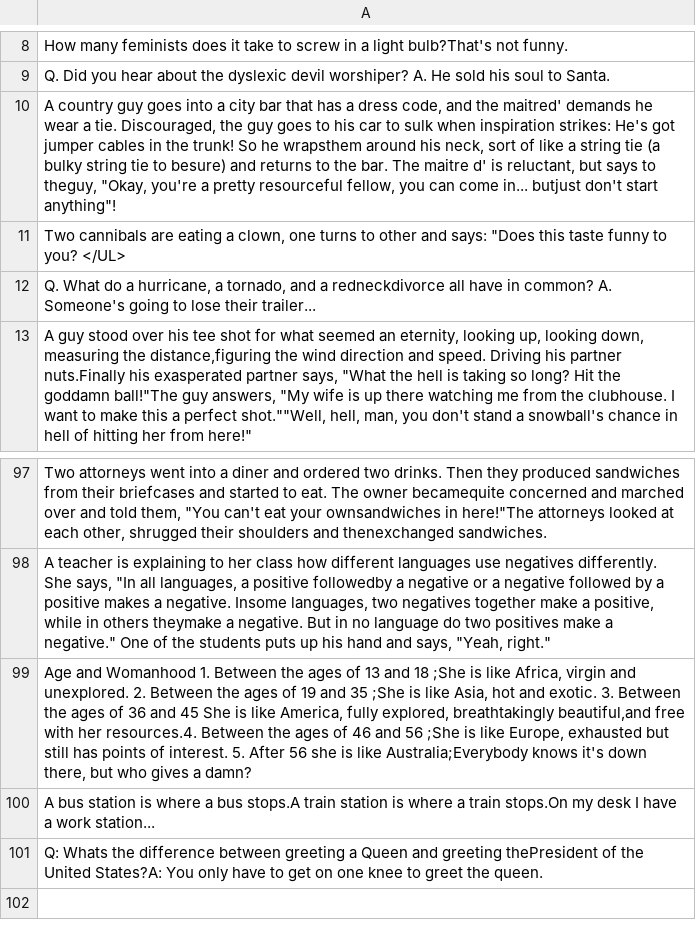
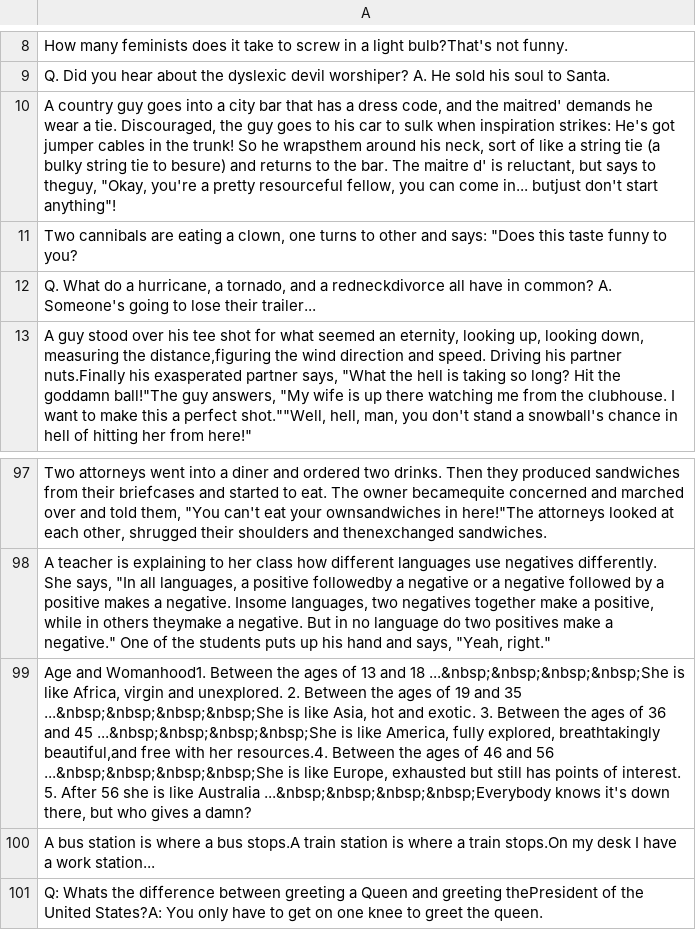
Before and after one commit to MDY00/Personalised_LLM, a CSV file: Data/Jester/zartow.csv, drawn as a sheet; only a part is shown, gaps mark what is left out; the diff names each change by its address in the sheet, - before the commit and + after, or states it on an @@ line.

```diff
--- a/Data/Jester/zartow.csv
+++ b/Data/Jester/zartow.csv
-A11: …to you? </UL>
+A11: …to you?
-A99: Age and Womanhood 1. Between the ages of 13 and 18 ;She is like Africa, virgin and unexplored. 2. Between the ages of 19 and 35 ;She is like Asia, hot and exotic. 3. Between the ages of 36 and 45 She is like America, fully explored, breathtakingly beautiful,and free with her resources.4. Between the ages of 46 and 56 ;She is like Europe, exhausted but still has points of interest. 5. After 56 she is like Australia;Everybody knows it's…
+A99: Age and Womanhood1. Between the ages of 13 and 18 ...&nbsp;&nbsp;&nbsp;&nbsp;She is like Africa, virgin and unexplored. 2. Between the ages of 19 and 35 ...&nbsp;&nbsp;&nbsp;&nbsp;She is like Asia, hot and exotic. 3. Between the ages of 36 and 45 ...&nbsp;&nbsp;&nbsp;&nbsp;She is like America, fully explored, breathtakingly beautiful,and free with her resources.4. Between the ages of 46 and 56 ...&nbsp;&nbsp;&nbsp;&nbsp;She is like Europe, exhausted but still has points of interest. 5. After 56 she is like Australia ...&nbsp;&nbsp;&nbsp;&nbsp;Everybody knows it's…
```
Also changed, not shown: 25 other files.
